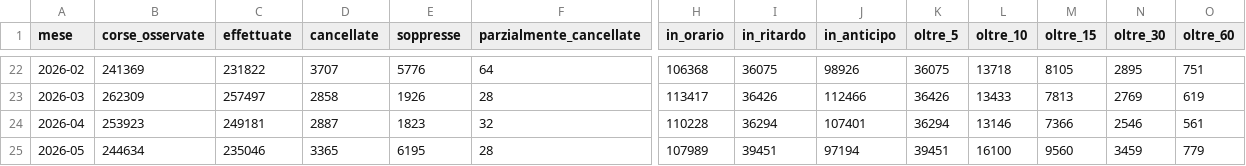
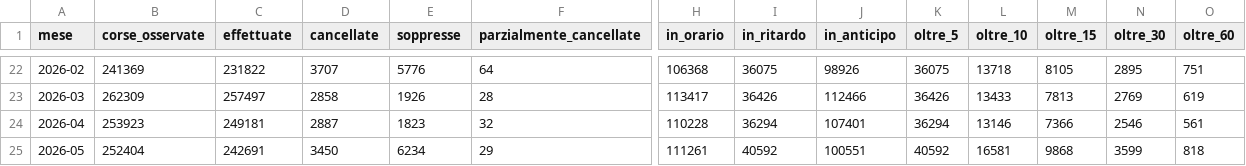
Before and after one commit to DrElegantia/trainstats-dashboard, a CSV file: data/gold/kpi_mese.csv, drawn as a sheet; only a part is shown, gaps mark what is left out; the diff covers the shown part only; the diff names each change by its address in the sheet, - before the commit and + after, or states it on an @@ line.

```diff
--- a/data/gold/kpi_mese.csv
+++ b/data/gold/kpi_mese.csv
-B25 (corse_osservate): 244634
+B25 (corse_osservate): 252404
-C25 (effettuate): 235046
+C25 (effettuate): 242691
-D25 (cancellate): 3365
+D25 (cancellate): 3450
-E25 (soppresse): 6195
+E25 (soppresse): 6234
-F25 (parzialmente_cancellate): 28
+F25 (parzialmente_cancellate): 29
-H25 (in_orario): 107989
+H25 (in_orario): 111261
-I25 (in_ritardo): 39451
+I25 (in_ritardo): 40592
-J25 (in_anticipo): 97194
+J25 (in_anticipo): 100551
-K25 (oltre_5): 39451
+K25 (oltre_5): 40592
-L25 (oltre_10): 16100
+L25 (oltre_10): 16581
-M25 (oltre_15): 9560
+M25 (oltre_15): 9868
-N25 (oltre_30): 3459
+N25 (oltre_30): 3599
-O25 (oltre_60): 779
+O25 (oltre_60): 818
```
Also changed, not shown: 5 edited cells elsewhere in this file, data/gold/hist_mese_categoria.csv, data/gold/kpi_dettaglio.csv, 11 other files.
